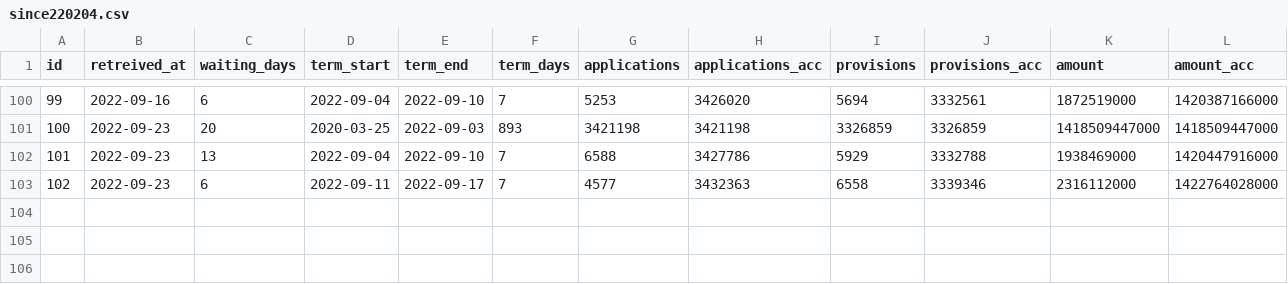
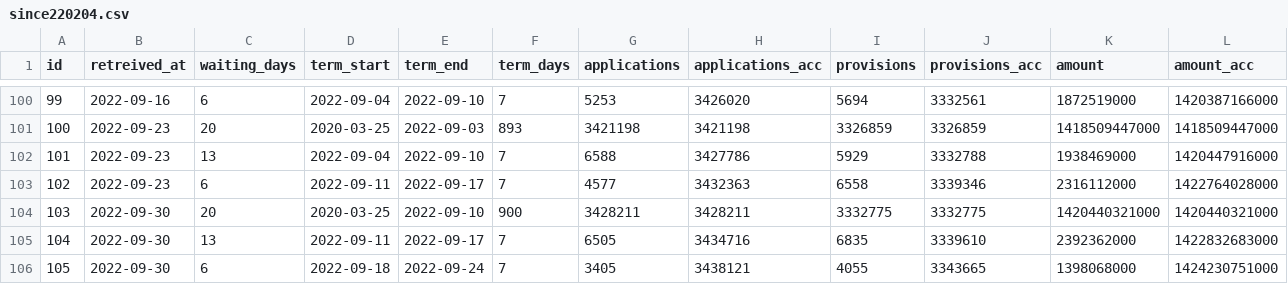
Before and after one commit to tulamili/kouroushou-opendata-kikoshitotoka, a CSV file: binded/since220204.csv, drawn as a sheet; only a part is shown, gaps mark what is left out.

Commit message:
since220204.csvとその材料の更新(または作成).

```diff
--- a/binded/since220204.csv
+++ b/binded/since220204.csv
@@ -103 +103,4 @@ id,retreived_at,waiting_days,term_start,term_end,term_days,applications,applicat
 102,2022-09-23,6,2022-09-11,2022-09-17,7,4577,3432363,6558,3339346,2316112000,1422764028000
+103,2022-09-30,20,2020-03-25,2022-09-10,900,3428211,3428211,3332775,3332775,1420440321000,1420440321000
+104,2022-09-30,13,2022-09-11,2022-09-17,7,6505,3434716,6835,3339610,2392362000,1422832683000
+105,2022-09-30,6,2022-09-18,2022-09-24,7,3405,3438121,4055,3343665,1398068000,1424230751000
```
Also changed, not shown: 1 other file.
